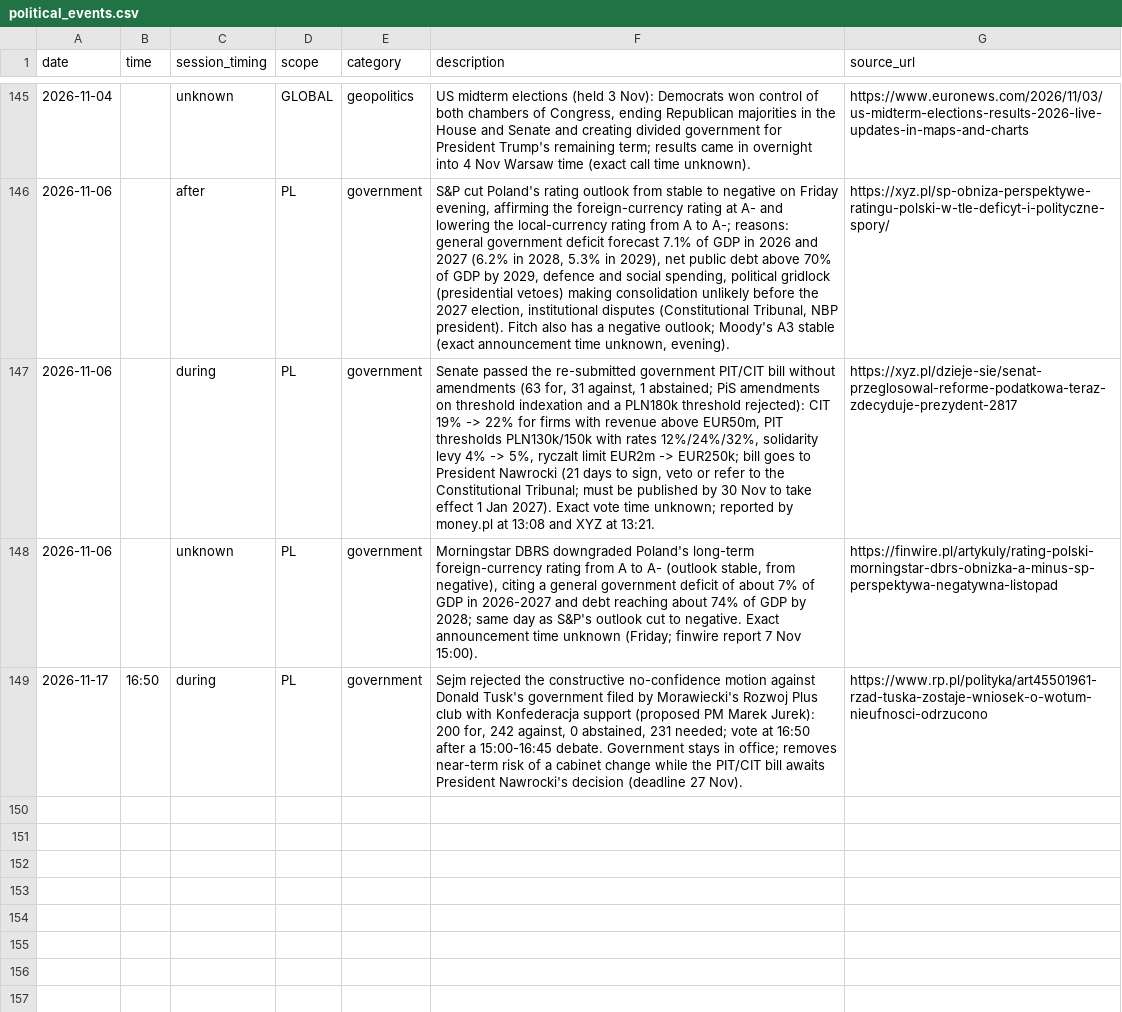
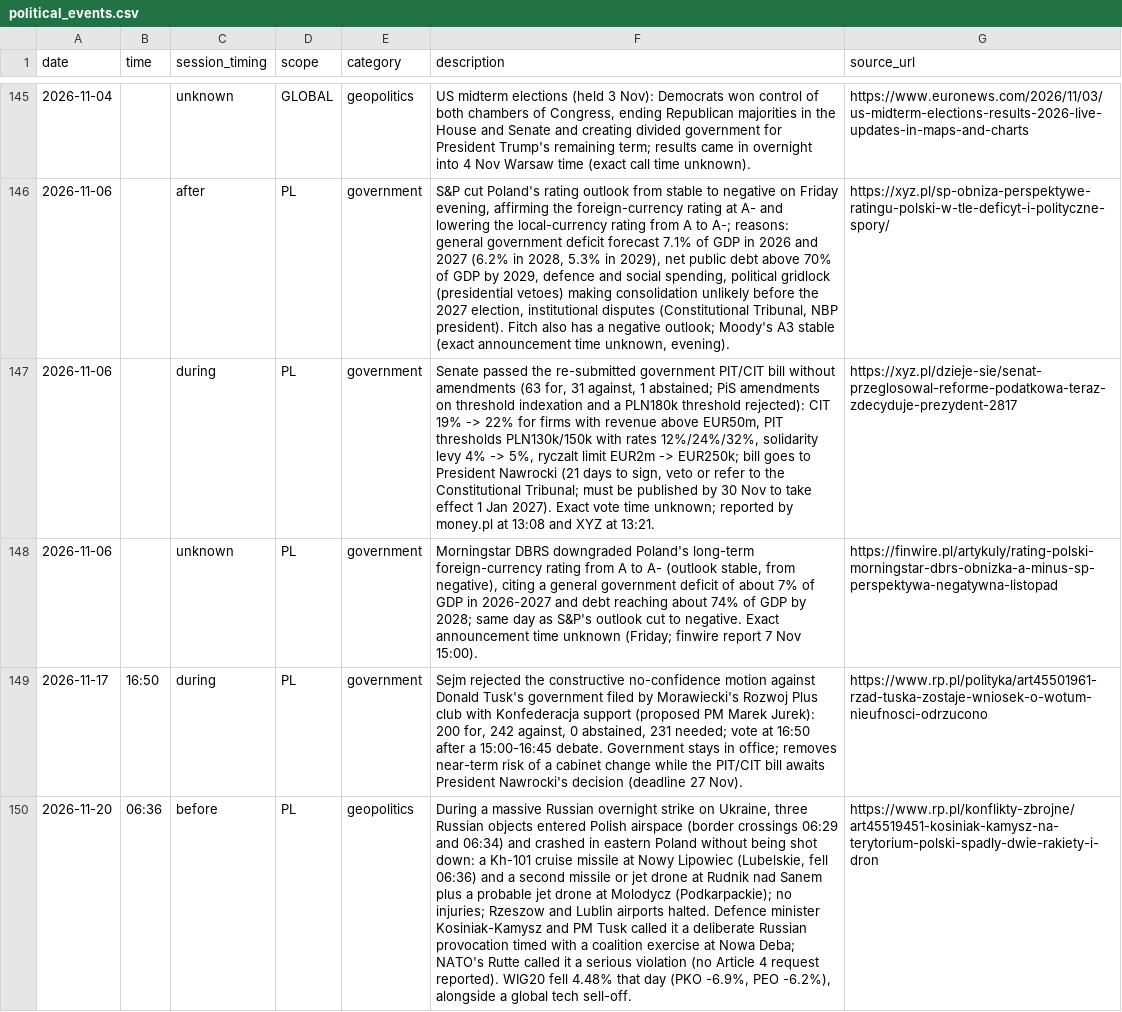
Before and after one commit to Rookiedevv/investe, a CSV file: data/political_events.csv, drawn as a sheet; only a part is shown, gaps mark what is left out; the diff names each change by its address in the sheet, - before the commit and + after, or states it on an @@ line.

```diff
--- a/data/political_events.csv
+++ b/data/political_events.csv
+row 150: 2026-11-20 | 06:36 | before | PL | geopolitics | During a massive Russian overnight strike on Ukraine, three Russian objects entered Polish airspace (border crossings 06:29 and 06:34) and crashed in eastern Poland without being shot down: a Kh-101 cruise missile at Nowy Lipowiec (Lubelskie, fell 06:36) and a second missile or jet drone at Rudnik nad Sanem plus a probable jet drone at Molodycz (Podkarpackie); no injuries; Rzeszow and Lublin airports halted. Defence minister Kosiniak-Kamysz and PM Tusk called it a deliberate Russian provocation timed with a coalition exercise at Nowa Deba; NATO's Rutte called it a serious violation (no Article 4 request reported). WIG20 fell 4.48% that day (PKO -6.9%, PEO -6.2%), alongside a global tech sell-off. | https://www.rp.pl/konflikty-zbrojne/art45519451-kosiniak-kamysz-na-terytorium-polski-spadly-dwie-rakiety-i-dron
```
